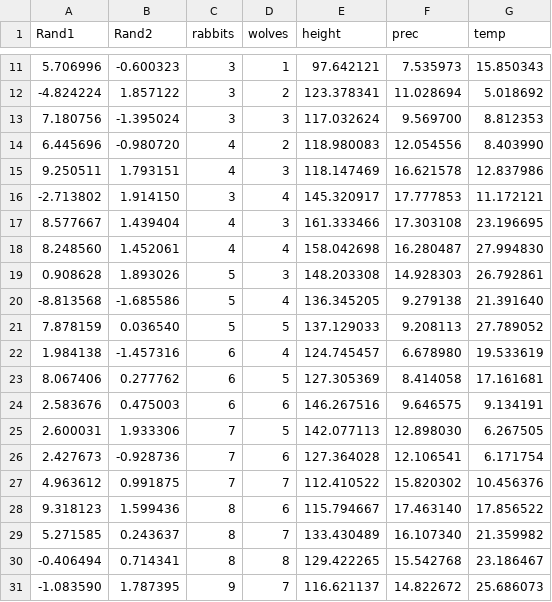
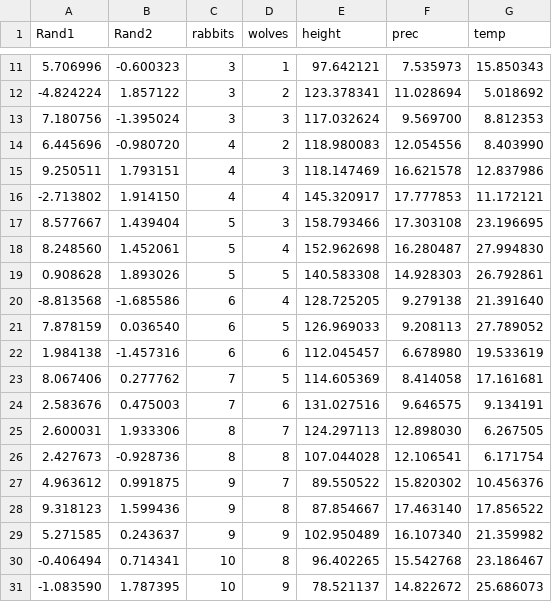
Before and after one commit to mk797/CS575-Parallel-programming, a CSV file: project02_Functional_decomposition/proj2_randcheck.csv, drawn as a sheet; only a part is shown, gaps mark what is left out; the diff covers the shown part only.

```diff
--- a/project02_Functional_decomposition/proj2_randcheck.csv
+++ b/project02_Functional_decomposition/proj2_randcheck.csv
@@ -15,17 +15,17 @@ Rand1, Rand2, rabbits,wolves,height, prec, temp
 9.250511,1.793151,4,3,118.147469,16.621578,12.837986
--2.713802,1.914150,3,4,145.320917,17.777853,11.172121
-8.577667,1.439404,4,3,161.333466,17.303108,23.196695
-8.248560,1.452061,4,4,158.042698,16.280487,27.994830
-0.908628,1.893026,5,3,148.203308,14.928303,26.792861
--8.813568,-1.685586,5,4,136.345205,9.279138,21.391640
-7.878159,0.036540,5,5,137.129033,9.208113,27.789052
-1.984138,-1.457316,6,4,124.745457,6.678980,19.533619
-8.067406,0.277762,6,5,127.305369,8.414058,17.161681
-2.583676,0.475003,6,6,146.267516,9.646575,9.134191
-2.600031,1.933306,7,5,142.077113,12.898030,6.267505
-2.427673,-0.928736,7,6,127.364028,12.106541,6.171754
-4.963612,0.991875,7,7,112.410522,15.820302,10.456376
-9.318123,1.599436,8,6,115.794667,17.463140,17.856522
-5.271585,0.243637,8,7,133.430489,16.107340,21.359982
--0.406494,0.714341,8,8,129.422265,15.542768,23.186467
--1.083590,1.787395,9,7,116.621137,14.822672,25.686073
+-2.713802,1.914150,4,4,145.320917,17.777853,11.172121
+8.577667,1.439404,5,3,158.793466,17.303108,23.196695
+8.248560,1.452061,5,4,152.962698,16.280487,27.994830
+0.908628,1.893026,5,5,140.583308,14.928303,26.792861
+-8.813568,-1.685586,6,4,128.725205,9.279138,21.391640
+7.878159,0.036540,6,5,126.969033,9.208113,27.789052
+1.984138,-1.457316,6,6,112.045457,6.678980,19.533619
+8.067406,0.277762,7,5,114.605369,8.414058,17.161681
+2.583676,0.475003,7,6,131.027516,9.646575,9.134191
+2.600031,1.933306,8,7,124.297113,12.898030,6.267505
+2.427673,-0.928736,8,8,107.044028,12.106541,6.171754
+4.963612,0.991875,9,7,89.550522,15.820302,10.456376
+9.318123,1.599436,9,8,87.854667,17.463140,17.856522
+5.271585,0.243637,9,9,102.950489,16.107340,21.359982
+-0.406494,0.714341,10,8,96.402265,15.542768,23.186467
+-1.083590,1.787395,10,9,78.521137,14.822672,25.686073
```
Also changed, not shown: 86 edited cells elsewhere in this file, project02_Functional_decomposition/proj2_seqcheck.csv.
